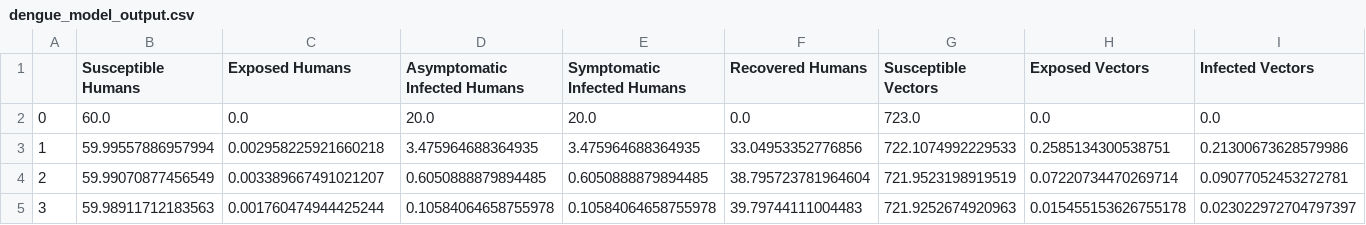
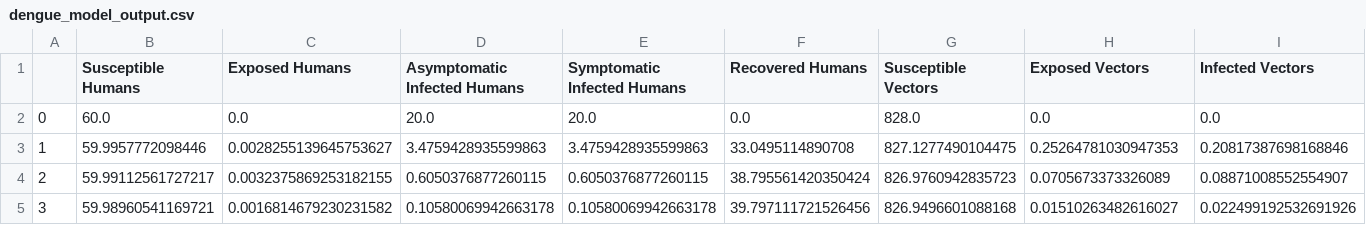
Before and after one commit to lanl/epidemiological_model, a CSV file: Epi_SEIR/human_model_output/dengue_model_output.csv, drawn as a sheet; only a part is shown; the diff covers the shown part only.

```diff
--- a/Epi_SEIR/human_model_output/dengue_model_output.csv
+++ b/Epi_SEIR/human_model_output/dengue_model_output.csv
@@ -1,5 +1,5 @@
 ,Susceptible Humans,Exposed Humans,Asymptomatic Infected Humans,Symptomatic Infected Humans,Recovered Humans,Susceptible Vectors,Exposed Vectors,Infected Vectors
-0,60.0,0.0,20.0,20.0,0.0,723.0,0.0,0.0
-1,59.99557886957994,0.002958225921660218,3.475964688364935,3.475964688364935,33.04953352776856,722.1074992229533,0.2585134300538751,0.21300673628579986
-2,59.99070877456549,0.003389667491021207,0.6050888879894485,0.6050888879894485,38.795723781964604,721.9523198919519,0.07220734470269714,0.09077052453272781
-3,59.98911712183563,0.001760474944425244,0.10584064658755978,0.10584064658755978,39.79744111004483,721.9252674920963,0.015455153626755178,0.023022972704797397
+0,60.0,0.0,20.0,20.0,0.0,828.0,0.0,0.0
+1,59.9957772098446,0.0028255139645753627,3.4759428935599863,3.4759428935599863,33.0495114890708,827.1277490104475,0.25264781030947353,0.20817387698168846
+2,59.99112561727217,0.0032375869253182155,0.6050376877260115,0.6050376877260115,38.795561420350424,826.9760942835723,0.0705673373326089,0.08871008552554907
+3,59.98960541169721,0.0016814679230231582,0.10580069942663178,0.10580069942663178,39.797111721526456,826.9496601088168,0.01510263482616027,0.022499192532691926
```
Also changed, not shown: 128 edited cells elsewhere in this file, 7 other files.
